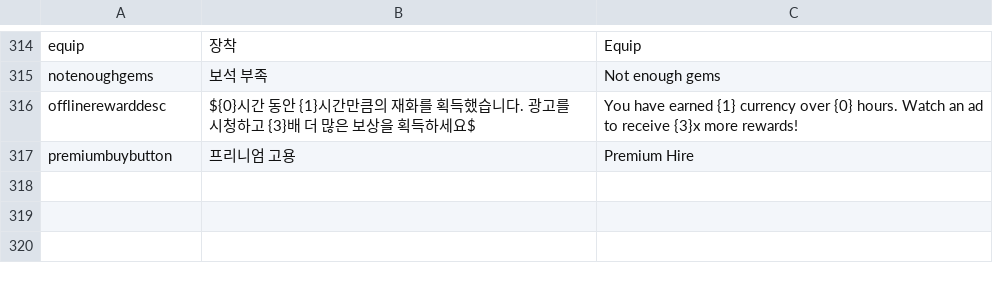
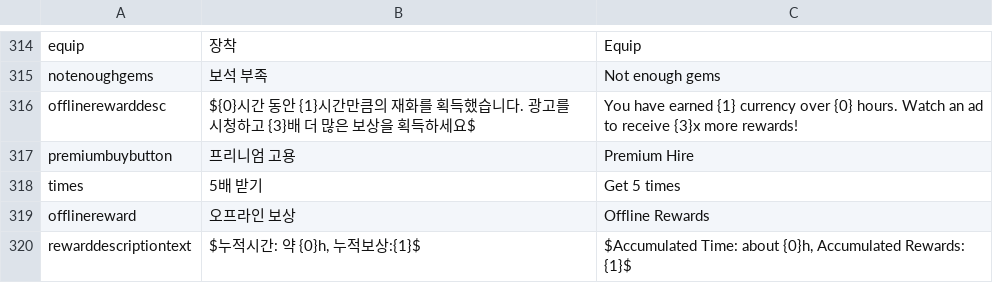
Before and after one commit to CGRJ2/UniMo-GardenOfStars, a CSV file: Assets/000WorkSpaces/KYS/Csvs/LanguageData.csv, drawn as a sheet; only a part is shown, gaps mark what is left out; the diff names each change by its address in the sheet, - before the commit and + after, or states it on an @@ line.

Commit message:
[Fix] OfflineRewardPopup, TitleCanvas Localization 진행

```diff
--- a/Assets/000WorkSpaces/KYS/Csvs/LanguageData.csv
+++ b/Assets/000WorkSpaces/KYS/Csvs/LanguageData.csv
+row 318: times | 5배 받기 | Get 5 times
+row 319: offlinereward | 오프라인 보상 | Offline Rewards
+row 320: rewarddescriptiontext | $누적시간: 약 {0}h, 누적보상:{1}$ | $Accumulated Time: about {0}h, Accumulated Rewards: {1}$
```
Also changed, not shown: 8 other files.
